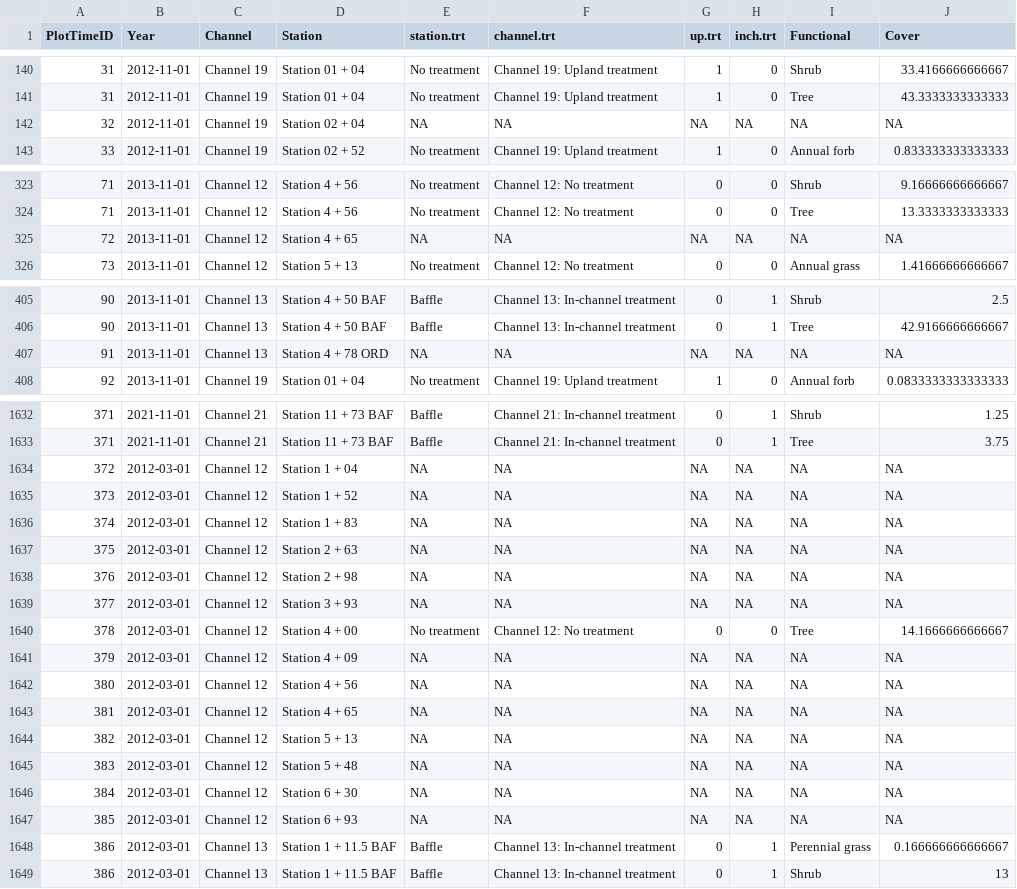
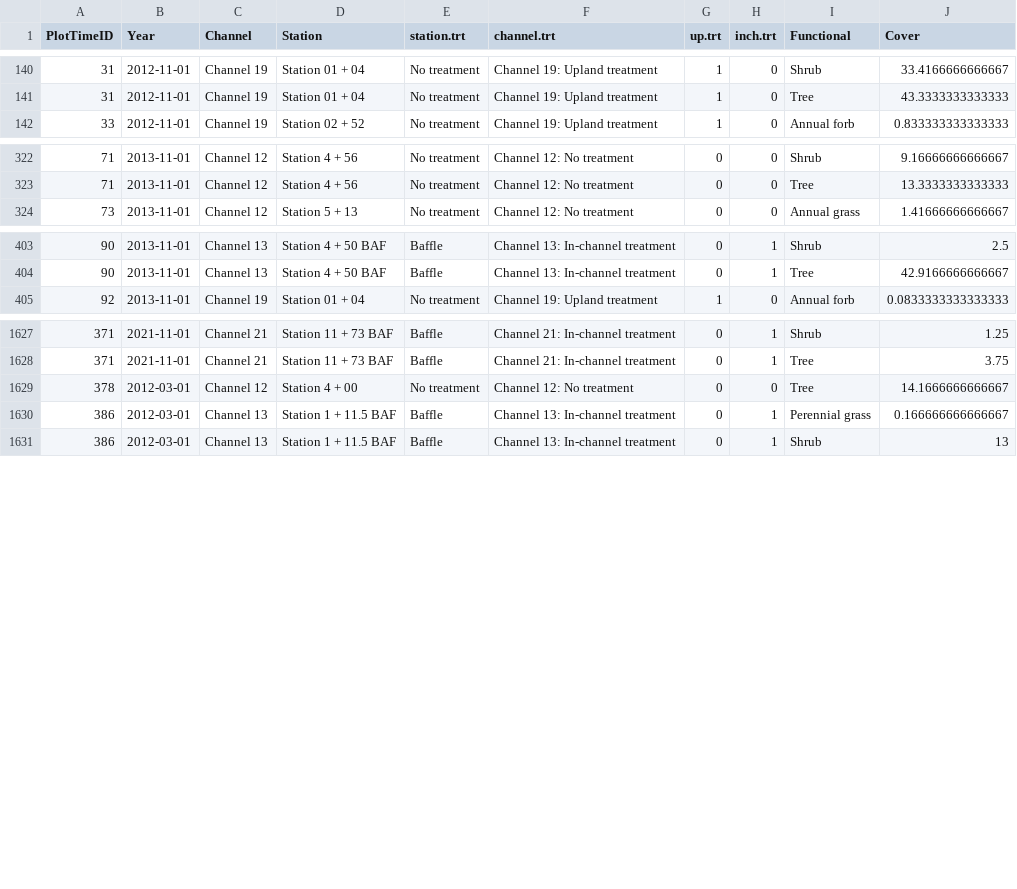
Before and after one commit to lossanna/AVCA_ElkLD, a CSV file: data/cleaned/Summarised-all_functional-group-cover.csv, drawn as a sheet; only a part is shown, gaps mark what is left out; the diff covers the shown part only; the diff names each change by its address in the sheet, - before the commit and + after, or states it on an @@ line.

```diff
--- a/data/cleaned/Summarised-all_functional-group-cover.csv
+++ b/data/cleaned/Summarised-all_functional-group-cover.csv
-row 142: 32 | 2012-11-01 | Channel 19 | Station 02 + 04 | NA | NA | NA | NA | NA | NA
-row 325: 72 | 2013-11-01 | Channel 12 | Station 4 + 65 | NA | NA | NA | NA | NA | NA
-row 407: 91 | 2013-11-01 | Channel 13 | Station 4 + 78 ORD | NA | NA | NA | NA | NA | NA
-row 1634: 372 | 2012-03-01 | Channel 12 | Station 1 + 04 | NA | NA | NA | NA | NA | NA
-row 1635: 373 | 2012-03-01 | Channel 12 | Station 1 + 52 | NA | NA | NA | NA | NA | NA
-row 1636: 374 | 2012-03-01 | Channel 12 | Station 1 + 83 | NA | NA | NA | NA | NA | NA
-row 1637: 375 | 2012-03-01 | Channel 12 | Station 2 + 63 | NA | NA | NA | NA | NA | NA
-row 1638: 376 | 2012-03-01 | Channel 12 | Station 2 + 98 | NA | NA | NA | NA | NA | NA
-row 1639: 377 | 2012-03-01 | Channel 12 | Station 3 + 93 | NA | NA | NA | NA | NA | NA
-row 1641: 379 | 2012-03-01 | Channel 12 | Station 4 + 09 | NA | NA | NA | NA | NA | NA
-row 1642: 380 | 2012-03-01 | Channel 12 | Station 4 + 56 | NA | NA | NA | NA | NA | NA
-row 1643: 381 | 2012-03-01 | Channel 12 | Station 4 + 65 | NA | NA | NA | NA | NA | NA
-row 1644: 382 | 2012-03-01 | Channel 12 | Station 5 + 13 | NA | NA | NA | NA | NA | NA
-row 1645: 383 | 2012-03-01 | Channel 12 | Station 5 + 48 | NA | NA | NA | NA | NA | NA
-row 1646: 384 | 2012-03-01 | Channel 12 | Station 6 + 30 | NA | NA | NA | NA | NA | NA
-row 1647: 385 | 2012-03-01 | Channel 12 | Station 6 + 93 | NA | NA | NA | NA | NA | NA
```
Also changed, not shown: 3 removed rows elsewhere in this file, data/cleaned/Summarised-all_grass-forb-shrub-tree-cover.csv, data/cleaned/Summarised-all_ground-cover.csv, 8 other files.
